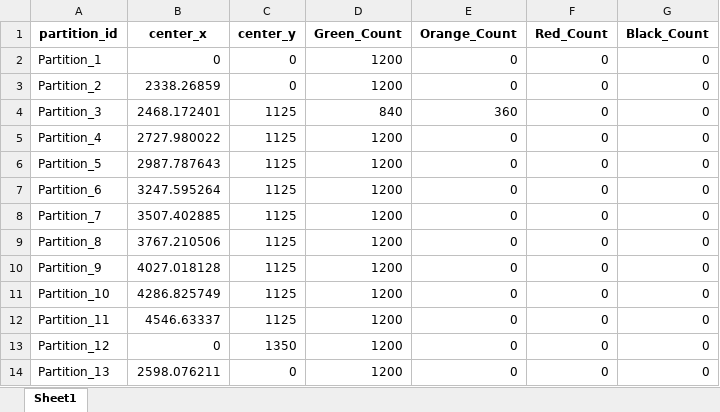
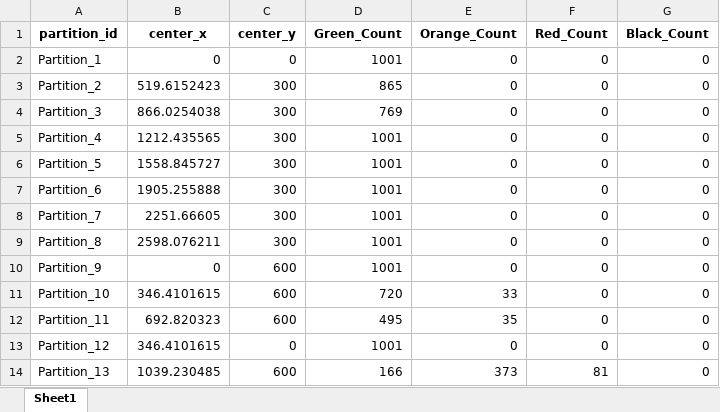
Before and after one commit to keyhan-masoudi/av_project, an Excel workbook: Traffic_check/traffic_analysis_report.xlsx, sheet Sheet1, drawn as a sheet; only a part is shown; values as stored, in another font and other column widths than the file's, no borders; the diff covers the shown part only; the diff names each change by its address in the sheet, - before the commit and + after, or states it on an @@ line.

```diff
--- a/Traffic_check/traffic_analysis_report.xlsx (sheet Sheet1)
+++ b/Traffic_check/traffic_analysis_report.xlsx (sheet Sheet1)
-D2 (Green_Count): 1200
+D2 (Green_Count): 1001
-B3 (center_x): 2338.26859
+B3 (center_x): 519.6152423
-C3 (center_y): 0
+C3 (center_y): 300
-D3 (Green_Count): 1200
+D3 (Green_Count): 865
-B4 (center_x): 2468.172401
+B4 (center_x): 866.0254038
-C4:C9 (center_y): 1125
+C4:C9 (center_y): 300
-D4 (Green_Count): 840
+D4 (Green_Count): 769
-E4 (Orange_Count): 360
+E4 (Orange_Count): 0
-B5 (center_x): 2727.980022
+B5 (center_x): 1212.435565
-D5:D10 (Green_Count): 1200
+D5:D10 (Green_Count): 1001
-B6 (center_x): 2987.787643
+B6 (center_x): 1558.845727
-B7 (center_x): 3247.595264
+B7 (center_x): 1905.255888
-B8 (center_x): 3507.402885
+B8 (center_x): 2251.66605
-B9 (center_x): 3767.210506
+B9 (center_x): 2598.076211
-B10 (center_x): 4027.018128
+B10 (center_x): 0
-C10:C12 (center_y): 1125
+C10:C12 (center_y): 600
-B11 (center_x): 4286.825749
+B11 (center_x): 346.4101615
-D11 (Green_Count): 1200
+D11 (Green_Count): 720
-E11 (Orange_Count): 0
+E11 (Orange_Count): 33
-B12 (center_x): 4546.63337
+B12 (center_x): 692.820323
-D12 (Green_Count): 1200
+D12 (Green_Count): 495
-E12 (Orange_Count): 0
+E12 (Orange_Count): 35
-B13 (center_x): 0
+B13 (center_x): 346.4101615
-C13 (center_y): 1350
+C13 (center_y): 0
-D13 (Green_Count): 1200
+D13 (Green_Count): 1001
-B14 (center_x): 2598.076211
+B14 (center_x): 1039.230485
-C14 (center_y): 0
+C14 (center_y): 600
-D14 (Green_Count): 1200
+D14 (Green_Count): 166
-E14 (Orange_Count): 0
+E14 (Orange_Count): 373
-F14 (Red_Count): 0
+F14 (Red_Count): 81
```
Also changed, not shown: 250 removed rows and 154 edited cells elsewhere in this sheet, 46 other files.
